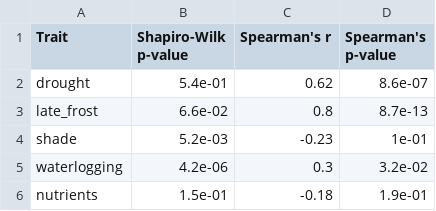
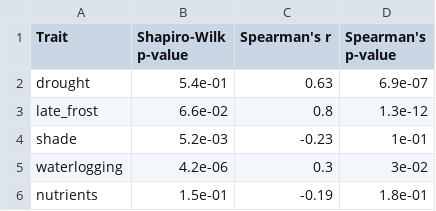
Before and after one commit to mcwimm/thom_etal_species_suitability, a CSV file: correlations.csv, drawn as a sheet.

```diff
--- a/correlations.csv
+++ b/correlations.csv
@@ -1,6 +1,6 @@
 Trait,Shapiro-Wilk p-value,Spearman's r,Spearman's p-value
-drought,5.4e-01,0.62,8.6e-07
-late_frost,6.6e-02,0.8,8.7e-13
+drought,5.4e-01,0.63,6.9e-07
+late_frost,6.6e-02,0.8,1.3e-12
 shade,5.2e-03,-0.23,1e-01
-waterlogging,4.2e-06,0.3,3.2e-02
-nutrients,1.5e-01,-0.18,1.9e-01
+waterlogging,4.2e-06,0.3,3e-02
+nutrients,1.5e-01,-0.19,1.8e-01
```
Also changed, not shown: data/all_traits.csv, data/label_dict.csv, 17 other files.
